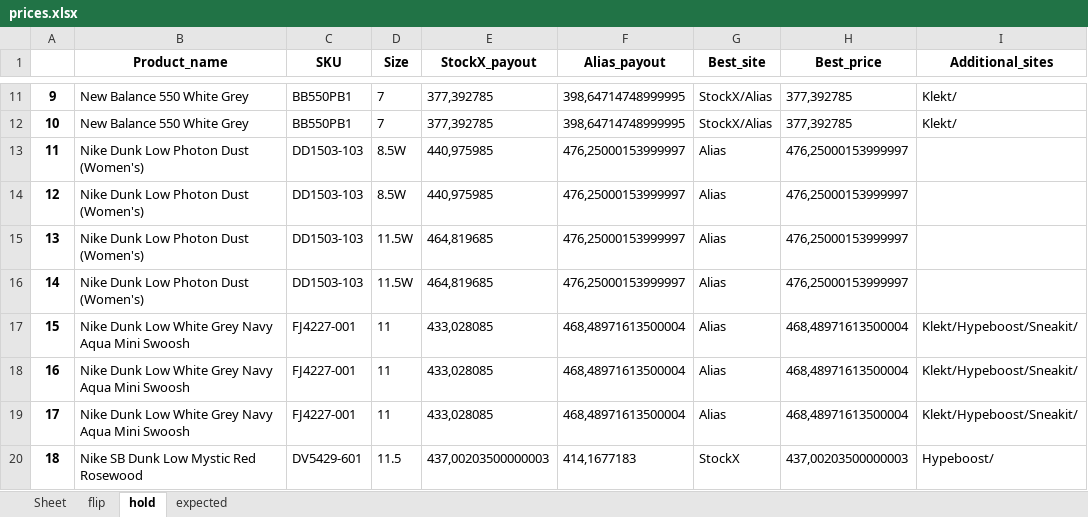
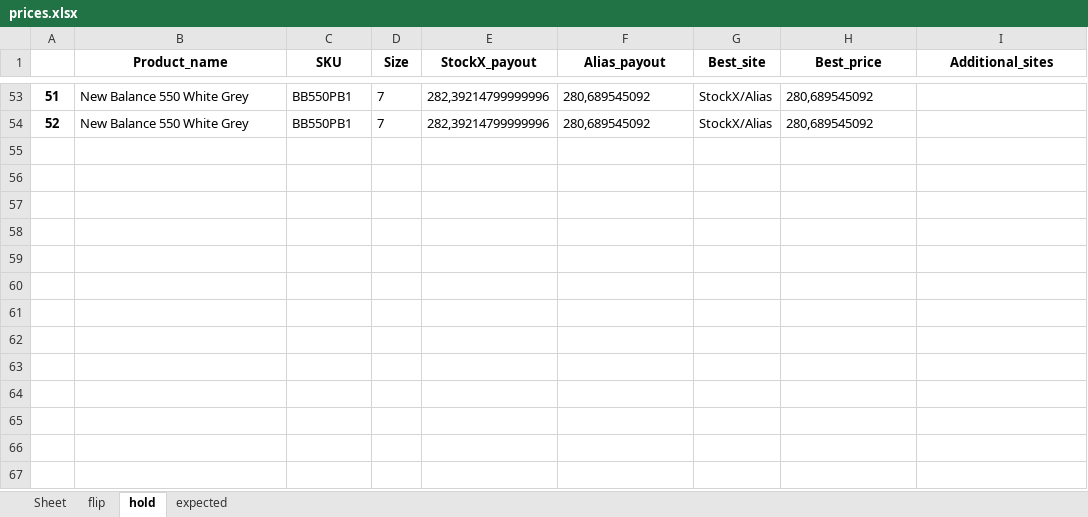
Before and after one commit to nudam00/SneakersPriceChecker, an Excel workbook: output/prices.xlsx, sheet hold, drawn as a sheet; only a part is shown, gaps mark what is left out; values as stored, in another font and other column widths than the file's, no borders; removed rows and columns are numbered as before the commit, all else as after; the diff covers the shown part only; the diff names each change by its address in the sheet, - before the commit and + after, or states it on an @@ line.

Commit message:
sneakit fixed

```diff
--- a/output/prices.xlsx (sheet hold)
+++ b/output/prices.xlsx (sheet hold)
@@ column A renumbered between rows 53 and 54 @@
-E53:E54 (StockX_payout): 377,392785
+E53:E54 (StockX_payout): 282,39214799999996
-F53:F54 (Alias_payout): 398,64714748999995
+F53:F54 (Alias_payout): 280,689545092
-H53:H54 (Best_price): 377,392785
+H53:H54 (Best_price): 280,689545092
-I53:I54 (Additional_sites): Klekt/
+I53:I54 (Additional_sites): (empty)
-row 13: 11 | Nike Dunk Low Photon Dust (Women's) | DD1503-103 | 8.5W | 440,975985 | 476,25000153999997 | Alias | 476,25000153999997
-row 14: 12 | Nike Dunk Low Photon Dust (Women's) | DD1503-103 | 8.5W | 440,975985 | 476,25000153999997 | Alias | 476,25000153999997
-row 15: 13 | Nike Dunk Low Photon Dust (Women's) | DD1503-103 | 11.5W | 464,819685 | 476,25000153999997 | Alias | 476,25000153999997
-row 16: 14 | Nike Dunk Low Photon Dust (Women's) | DD1503-103 | 11.5W | 464,819685 | 476,25000153999997 | Alias | 476,25000153999997
-row 17: 15 | Nike Dunk Low White Grey Navy Aqua Mini Swoosh | FJ4227-001 | 11 | 433,028085 | 468,48971613500004 | Alias | 468,48971613500004 | Klekt/Hypeboost/Sneakit/
-row 18: 16 | Nike Dunk Low White Grey Navy Aqua Mini Swoosh | FJ4227-001 | 11 | 433,028085 | 468,48971613500004 | Alias | 468,48971613500004 | Klekt/Hypeboost/Sneakit/
-row 19: 17 | Nike Dunk Low White Grey Navy Aqua Mini Swoosh | FJ4227-001 | 11 | 433,028085 | 468,48971613500004 | Alias | 468,48971613500004 | Klekt/Hypeboost/Sneakit/
-row 20: 18 | Nike SB Dunk Low Mystic Red Rosewood | DV5429-601 | 11.5 | 437,00203500000003 | 414,1677183 | StockX | 437,00203500000003 | Hypeboost/
```
Also changed, not shown: 50 added rows, 8 removed rows and 3 edited cells elsewhere in this sheet, sheet expected, sheet flip, input/stock.xlsx, 5 other files.
